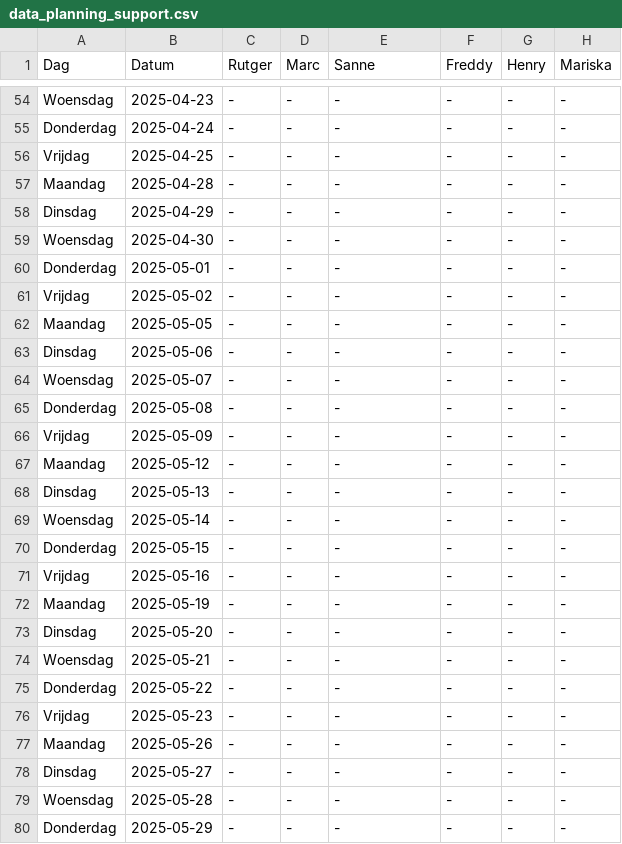
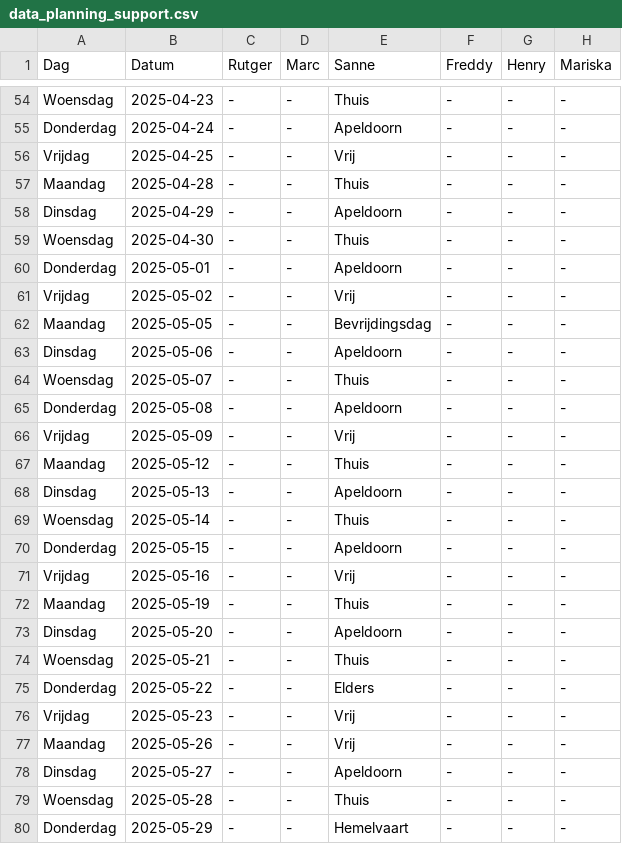
Before and after one commit to Britttvg/planning-tool, a CSV file: src/data/data_planning_support.csv, drawn as a sheet; only a part is shown, gaps mark what is left out; the diff covers the shown part only; the diff names each change by its address in the sheet, - before the commit and + after, or states it on an @@ line.

```diff
--- a/src/data/data_planning_support.csv
+++ b/src/data/data_planning_support.csv
-E54 (Sanne): -
+E54 (Sanne): Thuis
-E55 (Sanne): -
+E55 (Sanne): Apeldoorn
-E56 (Sanne): -
+E56 (Sanne): Vrij
-E57 (Sanne): -
+E57 (Sanne): Thuis
-E58 (Sanne): -
+E58 (Sanne): Apeldoorn
-E59 (Sanne): -
+E59 (Sanne): Thuis
-E60 (Sanne): -
+E60 (Sanne): Apeldoorn
-E61 (Sanne): -
+E61 (Sanne): Vrij
-E62 (Sanne): -
+E62 (Sanne): Bevrijdingsdag
-E63 (Sanne): -
+E63 (Sanne): Apeldoorn
-E64 (Sanne): -
+E64 (Sanne): Thuis
-E65 (Sanne): -
+E65 (Sanne): Apeldoorn
-E66 (Sanne): -
+E66 (Sanne): Vrij
-E67 (Sanne): -
+E67 (Sanne): Thuis
-E68 (Sanne): -
+E68 (Sanne): Apeldoorn
-E69 (Sanne): -
+E69 (Sanne): Thuis
-E70 (Sanne): -
+E70 (Sanne): Apeldoorn
-E71 (Sanne): -
+E71 (Sanne): Vrij
-E72 (Sanne): -
+E72 (Sanne): Thuis
-E73 (Sanne): -
+E73 (Sanne): Apeldoorn
-E74 (Sanne): -
+E74 (Sanne): Thuis
-E75 (Sanne): -
+E75 (Sanne): Elders
-E76:E77 (Sanne): -
+E76:E77 (Sanne): Vrij
-E78 (Sanne): -
+E78 (Sanne): Apeldoorn
-E79 (Sanne): -
+E79 (Sanne): Thuis
-E80 (Sanne): -
+E80 (Sanne): Hemelvaart
```
Also changed, not shown: 63 edited cells elsewhere in this file.
